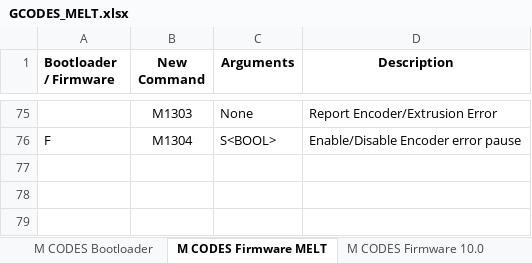
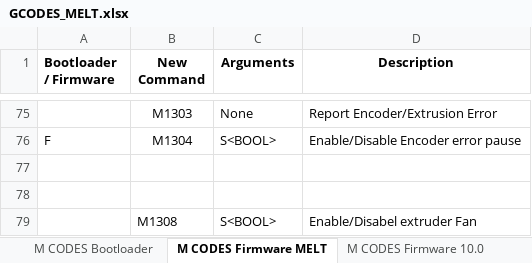
Before and after one commit to beeverycreative/beethefirst-firmware, an Excel workbook: GCODES_MELT.xlsx, sheet M CODES Firmware MELT, drawn as a sheet; only a part is shown, gaps mark what is left out; values as stored, in another font and other column widths than the file's, no borders; charts and pictures not drawn; the diff names each change by its address in the sheet, - before the commit and + after, or states it on an @@ line.

```diff
--- a/GCODES_MELT.xlsx (sheet M CODES Firmware MELT)
+++ b/GCODES_MELT.xlsx (sheet M CODES Firmware MELT)
+row 77: (empty)
+row 78: (empty)
+row 79:  | M1308 | S<BOOL> | Enable/Disabel extruder Fan
```
Also changed, not shown: charts or pictures, 9 other files.
